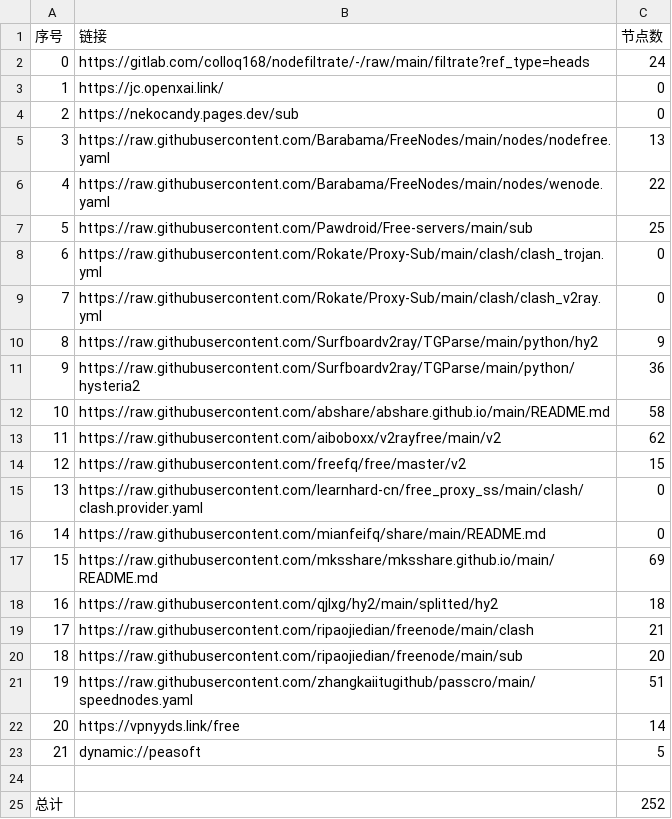
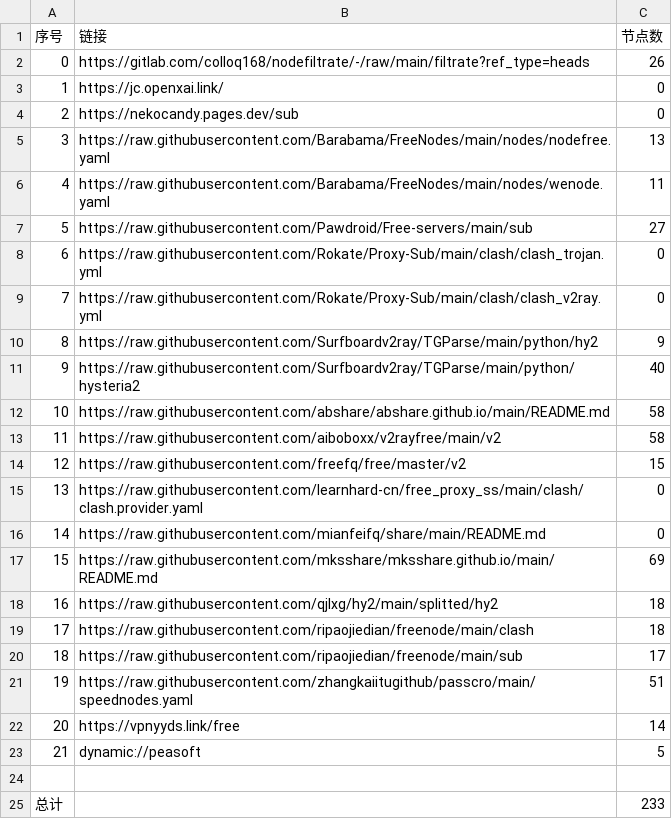
Before and after one commit to NuoFang6/nothing, a CSV file: NoMoreWalls/list_result.csv, drawn as a sheet.

```diff
--- a/NoMoreWalls/list_result.csv
+++ b/NoMoreWalls/list_result.csv
@@ -1,3 +1,3 @@
 序号,链接,节点数
-0,https://gitlab.com/colloq168/nodefiltrate/-/raw/main/filtrate?ref_type=heads,24
+0,https://gitlab.com/colloq168/nodefiltrate/-/raw/main/filtrate?ref_type=heads,26
 1,https://jc.openxai.link/,0
@@ -5,4 +5,4 @@
 3,https://raw.githubusercontent.com/Barabama/FreeNodes/main/nodes/nodefree.yaml,13
-4,https://raw.githubusercontent.com/Barabama/FreeNodes/main/nodes/wenode.yaml,22
-5,https://raw.githubusercontent.com/Pawdroid/Free-servers/main/sub,25
+4,https://raw.githubusercontent.com/Barabama/FreeNodes/main/nodes/wenode.yaml,11
+5,https://raw.githubusercontent.com/Pawdroid/Free-servers/main/sub,27
 6,https://raw.githubusercontent.com/Rokate/Proxy-Sub/main/clash/clash_trojan.yml,0
@@ -10,5 +10,5 @@
 8,https://raw.githubusercontent.com/Surfboardv2ray/TGParse/main/python/hy2,9
-9,https://raw.githubusercontent.com/Surfboardv2ray/TGParse/main/python/hysteria2,36
+9,https://raw.githubusercontent.com/Surfboardv2ray/TGParse/main/python/hysteria2,40
 10,https://raw.githubusercontent.com/abshare/abshare.github.io/main/README.md,58
-11,https://raw.githubusercontent.com/aiboboxx/v2rayfree/main/v2,62
+11,https://raw.githubusercontent.com/aiboboxx/v2rayfree/main/v2,58
 12,https://raw.githubusercontent.com/freefq/free/master/v2,15
@@ -18,4 +18,4 @@
 16,https://raw.githubusercontent.com/qjlxg/hy2/main/splitted/hy2,18
-17,https://raw.githubusercontent.com/ripaojiedian/freenode/main/clash,21
-18,https://raw.githubusercontent.com/ripaojiedian/freenode/main/sub,20
+17,https://raw.githubusercontent.com/ripaojiedian/freenode/main/clash,18
+18,https://raw.githubusercontent.com/ripaojiedian/freenode/main/sub,17
 19,https://raw.githubusercontent.com/zhangkaiitugithub/passcro/main/speednodes.yaml,51
@@ -24,2 +24,2 @@
 
-总计,,252
+总计,,233
```
Also changed, not shown: 5 other files.
